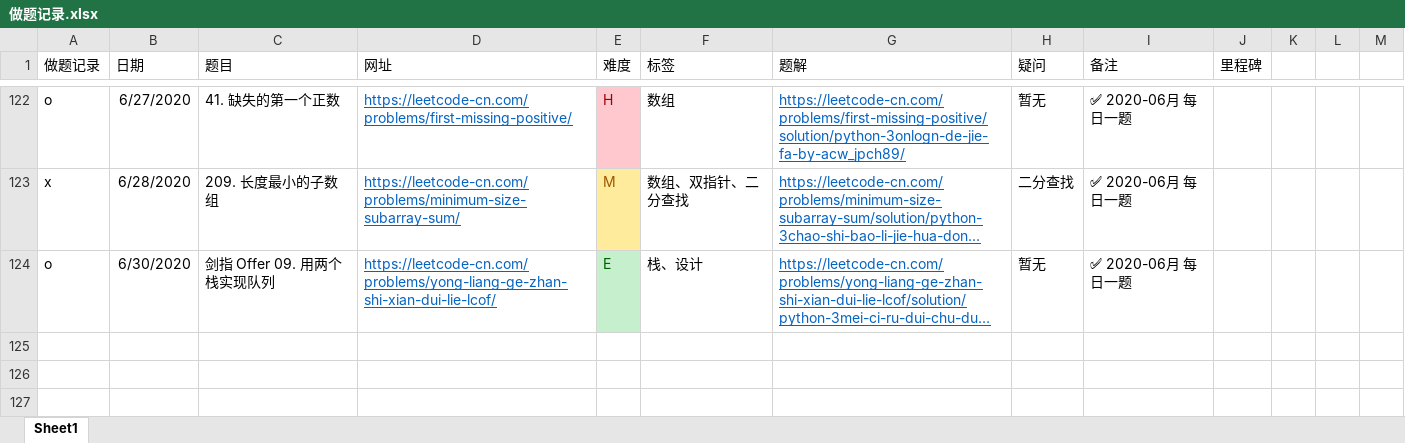
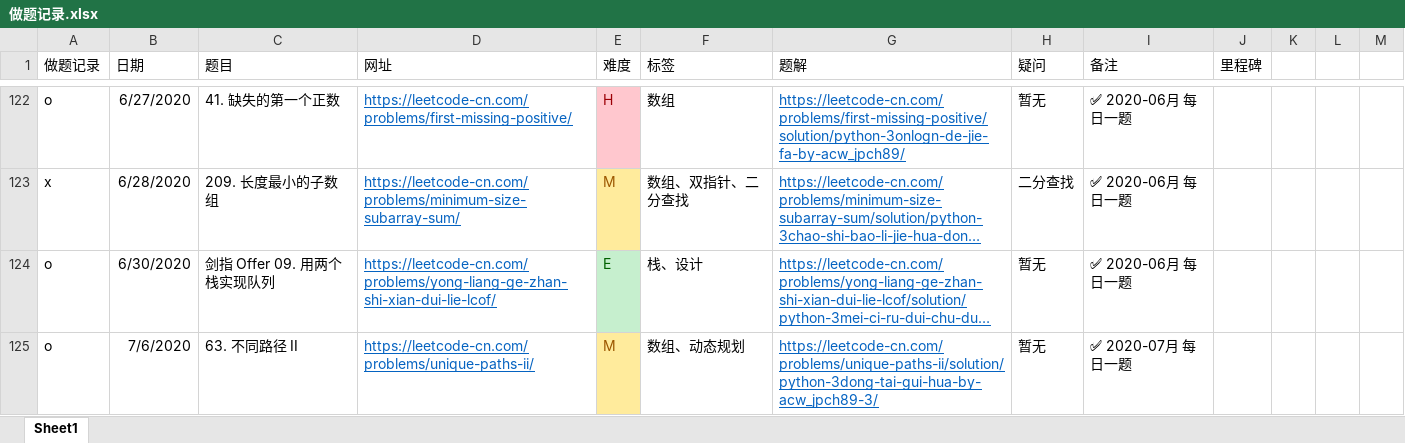
Before and after one commit to jpch89/leetcode, an Excel workbook: 做题记录.xlsx, sheet Sheet1, drawn as a sheet; only a part is shown, gaps mark what is left out; long unchanged cells end in …; values as stored, in another font and other column widths than the file's, no borders; the diff names each change by its address in the sheet, - before the commit and + after, or states it on an @@ line.

```diff
--- a/做题记录.xlsx (sheet Sheet1)
+++ b/做题记录.xlsx (sheet Sheet1)
+row 125: o | 7/6/2020 | 63. 不同路径 II | https://leetcode-cn.com/problems/unique-paths-ii/ | M | 数组、动态规划 | https://leetcode-cn.com/problems/unique-paths-ii/solution/python-3dong-tai-gui-hua-by-acw_jpch89-3/ | 暂无 | ✅ 2020-07月 每日一题
```
Also changed, not shown: 2 other files.
